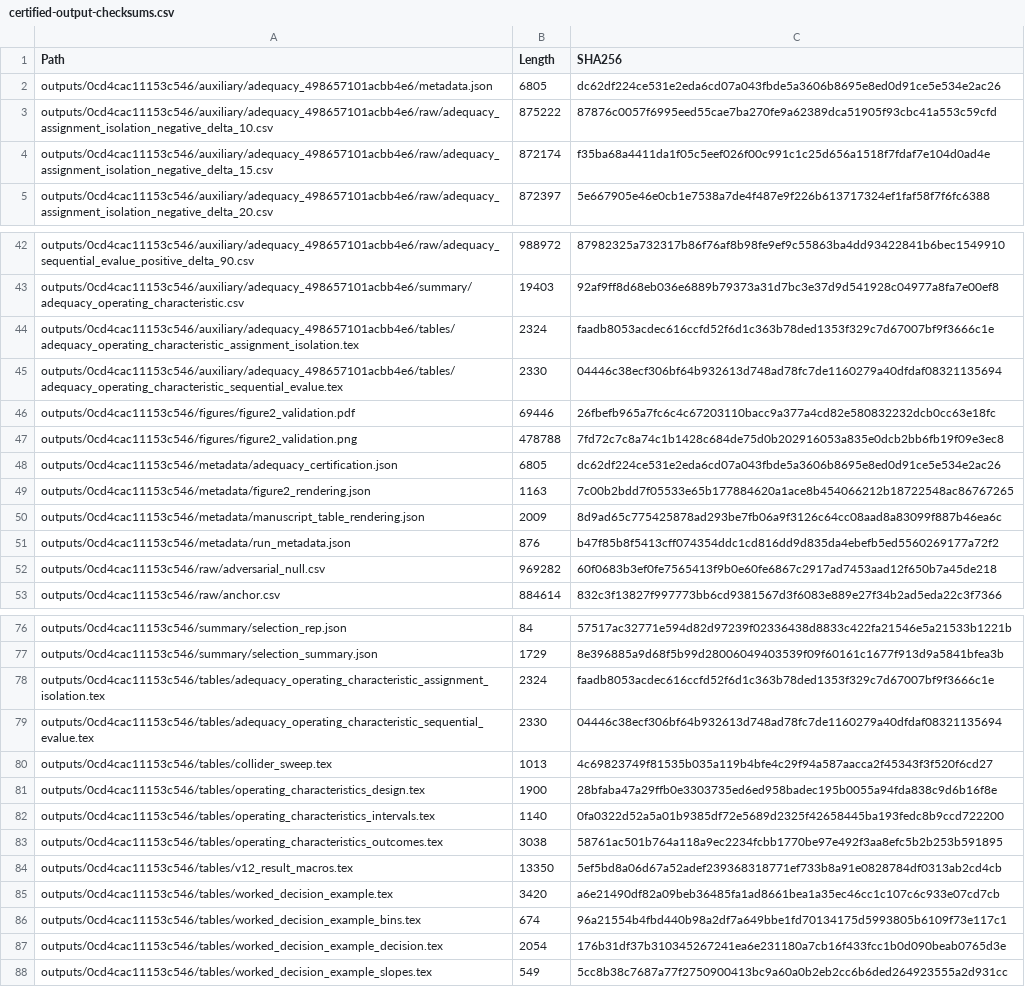
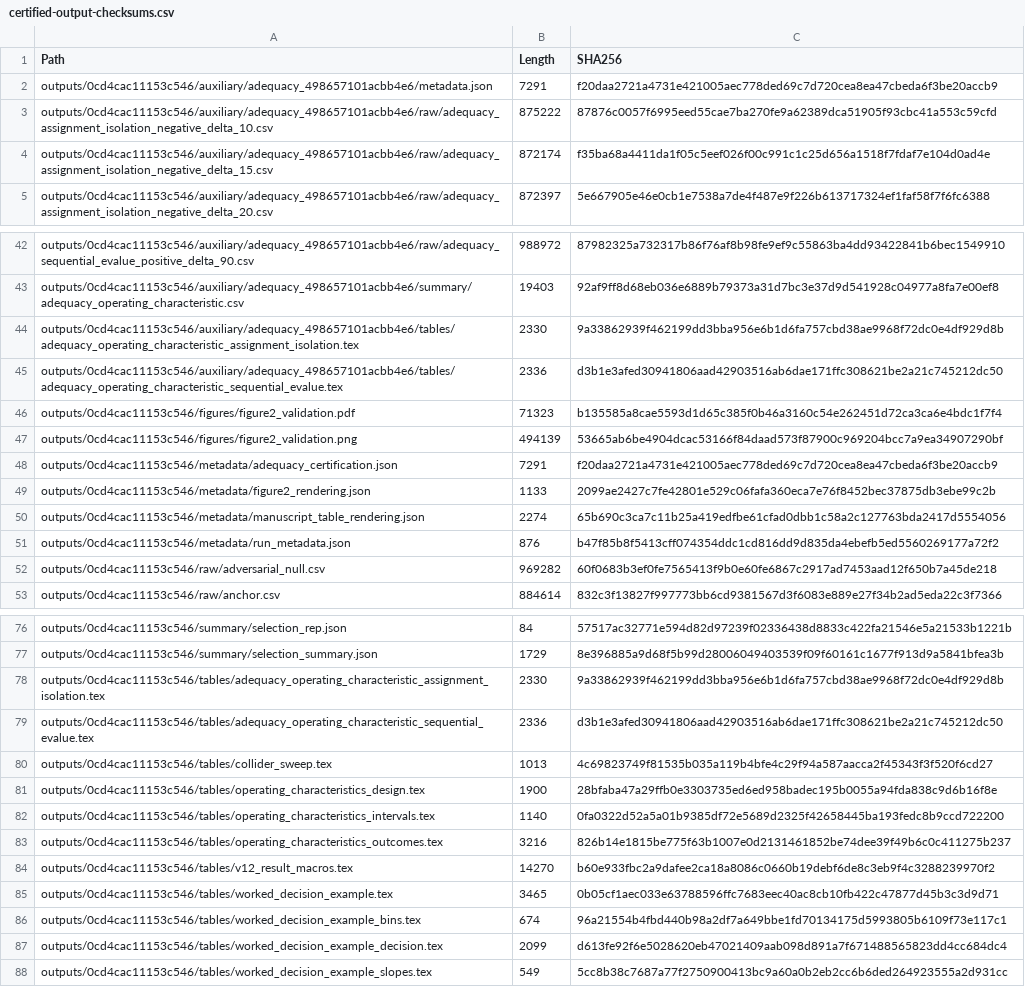
Before and after one commit to geosop/LEVEL-IIA, a CSV file: outputs/0cd4cac11153c546/metadata/certified-output-checksums.csv, drawn as a sheet; only a part is shown, gaps mark what is left out.

Commit message:
Align rendering terminology and provenance
Clarify forward-only-adequate versus false-adequacy terminology, add machine-generated manuscript display macros, rerender certified presentation artefacts from frozen outputs, update associated checksum metadata, and align reviewer-facing documentation. Certified run 0cd4cac11153c546 and protected raw/summary evidence are unchanged; no Monte Carlo benchmark was rerun.

```diff
--- a/outputs/0cd4cac11153c546/metadata/certified-output-checksums.csv
+++ b/outputs/0cd4cac11153c546/metadata/certified-output-checksums.csv
@@ -1,3 +1,3 @@
 "Path","Length","SHA256"
-"outputs/0cd4cac11153c546/auxiliary/adequacy_498657101acbb4e6/metadata.json","6805","dc62df224ce531e2eda6cd07a043fbde5a3606b8695e8ed0d91ce5e534e2ac26"
+"outputs/0cd4cac11153c546/auxiliary/adequacy_498657101acbb4e6/metadata.json","7291","f20daa2721a4731e421005aec778ded69c7d720cea8ea47cbeda6f3be20accb9"
 "outputs/0cd4cac11153c546/auxiliary/adequacy_498657101acbb4e6/raw/adequacy_assignment_isolation_negative_delta_10.csv","875222","87876c0057f6995eed55cae7ba270fe9a62389dca51905f93cbc41a553c59cfd"
@@ -43,9 +43,9 @@
 "outputs/0cd4cac11153c546/auxiliary/adequacy_498657101acbb4e6/summary/adequacy_operating_characteristic.csv","19403","92af9ff8d68eb036e6889b79373a31d7bc3e37d9d541928c04977a8fa7e00ef8"
-"outputs/0cd4cac11153c546/auxiliary/adequacy_498657101acbb4e6/tables/adequacy_operating_characteristic_assignment_isolation.tex","2324","faadb8053acdec616ccfd52f6d1c363b78ded1353f329c7d67007bf9f3666c1e"
-"outputs/0cd4cac11153c546/auxiliary/adequacy_498657101acbb4e6/tables/adequacy_operating_characteristic_sequential_evalue.tex","2330","04446c38ecf306bf64b932613d748ad78fc7de1160279a40dfdaf08321135694"
-"outputs/0cd4cac11153c546/figures/figure2_validation.pdf","69446","26fbefb965a7fc6c4c67203110bacc9a377a4cd82e580832232dcb0cc63e18fc"
-"outputs/0cd4cac11153c546/figures/figure2_validation.png","478788","7fd72c7c8a74c1b1428c684de75d0b202916053a835e0dcb2bb6fb19f09e3ec8"
-"outputs/0cd4cac11153c546/metadata/adequacy_certification.json","6805","dc62df224ce531e2eda6cd07a043fbde5a3606b8695e8ed0d91ce5e534e2ac26"
-"outputs/0cd4cac11153c546/metadata/figure2_rendering.json","1163","7c00b2bdd7f05533e65b177884620a1ace8b454066212b18722548ac86767265"
-"outputs/0cd4cac11153c546/metadata/manuscript_table_rendering.json","2009","8d9ad65c775425878ad293be7fb06a9f3126c64cc08aad8a83099f887b46ea6c"
+"outputs/0cd4cac11153c546/auxiliary/adequacy_498657101acbb4e6/tables/adequacy_operating_characteristic_assignment_isolation.tex","2330","9a33862939f462199dd3bba956e6b1d6fa757cbd38ae9968f72dc0e4df929d8b"
+"outputs/0cd4cac11153c546/auxiliary/adequacy_498657101acbb4e6/tables/adequacy_operating_characteristic_sequential_evalue.tex","2336","d3b1e3afed30941806aad42903516ab6dae171ffc308621be2a21c745212dc50"
+"outputs/0cd4cac11153c546/figures/figure2_validation.pdf","71323","b135585a8cae5593d1d65c385f0b46a3160c54e262451d72ca3ca6e4bdc1f7f4"
+"outputs/0cd4cac11153c546/figures/figure2_validation.png","494139","53665ab6be4904dcac53166f84daad573f87900c969204bcc7a9ea34907290bf"
+"outputs/0cd4cac11153c546/metadata/adequacy_certification.json","7291","f20daa2721a4731e421005aec778ded69c7d720cea8ea47cbeda6f3be20accb9"
+"outputs/0cd4cac11153c546/metadata/figure2_rendering.json","1133","2099ae2427c7fe42801e529c06fafa360eca7e76f8452bec37875db3ebe99c2b"
+"outputs/0cd4cac11153c546/metadata/manuscript_table_rendering.json","2274","65b690c3ca7c11b25a419edfbe61cfad0dbb1c58a2c127763bda2417d5554056"
 "outputs/0cd4cac11153c546/metadata/run_metadata.json","876","b47f85b8f5413cff074354ddc1cd816dd9d835da4ebefb5ed5560269177a72f2"
@@ -77,4 +77,4 @@
 "outputs/0cd4cac11153c546/summary/selection_summary.json","1729","8e396885a9d68f5b99d28006049403539f09f60161c1677f913d9a5841bfea3b"
-"outputs/0cd4cac11153c546/tables/adequacy_operating_characteristic_assignment_isolation.tex","2324","faadb8053acdec616ccfd52f6d1c363b78ded1353f329c7d67007bf9f3666c1e"
-"outputs/0cd4cac11153c546/tables/adequacy_operating_characteristic_sequential_evalue.tex","2330","04446c38ecf306bf64b932613d748ad78fc7de1160279a40dfdaf08321135694"
+"outputs/0cd4cac11153c546/tables/adequacy_operating_characteristic_assignment_isolation.tex","2330","9a33862939f462199dd3bba956e6b1d6fa757cbd38ae9968f72dc0e4df929d8b"
+"outputs/0cd4cac11153c546/tables/adequacy_operating_characteristic_sequential_evalue.tex","2336","d3b1e3afed30941806aad42903516ab6dae171ffc308621be2a21c745212dc50"
 "outputs/0cd4cac11153c546/tables/collider_sweep.tex","1013","4c69823749f81535b035a119b4bfe4c29f94a587aacca2f45343f3f520f6cd27"
@@ -82,7 +82,7 @@
 "outputs/0cd4cac11153c546/tables/operating_characteristics_intervals.tex","1140","0fa0322d52a5a01b9385df72e5689d2325f42658445ba193fedc8b9ccd722200"
-"outputs/0cd4cac11153c546/tables/operating_characteristics_outcomes.tex","3038","58761ac501b764a118a9ec2234fcbb1770be97e492f3aa8efc5b2b253b591895"
-"outputs/0cd4cac11153c546/tables/v12_result_macros.tex","13350","5ef5bd8a06d67a52adef239368318771ef733b8a91e0828784df0313ab2cd4cb"
-"outputs/0cd4cac11153c546/tables/worked_decision_example.tex","3420","a6e21490df82a09beb36485fa1ad8661bea1a35ec46cc1c107c6c933e07cd7cb"
+"outputs/0cd4cac11153c546/tables/operating_characteristics_outcomes.tex","3216","826b14e1815be775f63b1007e0d2131461852be74dee39f49b6c0c411275b237"
+"outputs/0cd4cac11153c546/tables/v12_result_macros.tex","14270","b60e933fbc2a9dafee2ca18a8086c0660b19debf6de8c3eb9f4c3288239970f2"
+"outputs/0cd4cac11153c546/tables/worked_decision_example.tex","3465","0b05cf1aec033e63788596ffc7683eec40ac8cb10fb422c47877d45b3c3d9d71"
 "outputs/0cd4cac11153c546/tables/worked_decision_example_bins.tex","674","96a21554b4fbd440b98a2df7a649bbe1fd70134175d5993805b6109f73e117c1"
-"outputs/0cd4cac11153c546/tables/worked_decision_example_decision.tex","2054","176b31df37b310345267241ea6e231180a7cb16f433fcc1b0d090beab0765d3e"
+"outputs/0cd4cac11153c546/tables/worked_decision_example_decision.tex","2099","d613fe92f6e5028620eb47021409aab098d891a7f671488565823dd4cc684dc4"
 "outputs/0cd4cac11153c546/tables/worked_decision_example_slopes.tex","549","5cc8b38c7687a77f2750900413bc9a60a0b2eb2cc6b6ded264923555a2d931cc"
```
Also changed, not shown: 36 other files.
